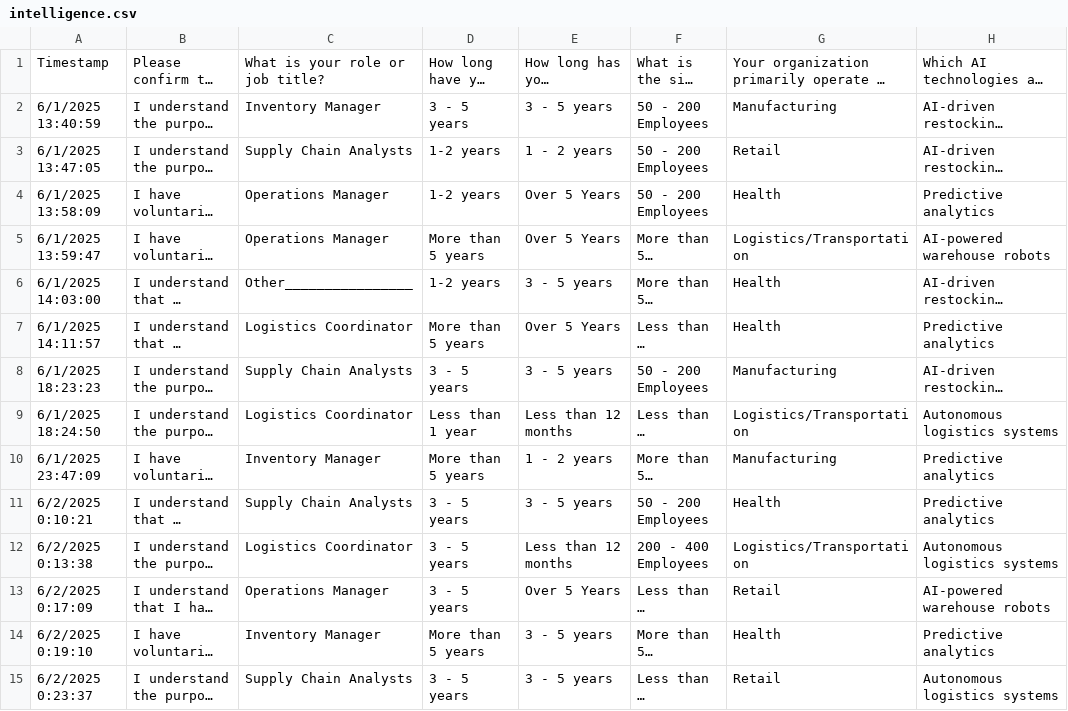
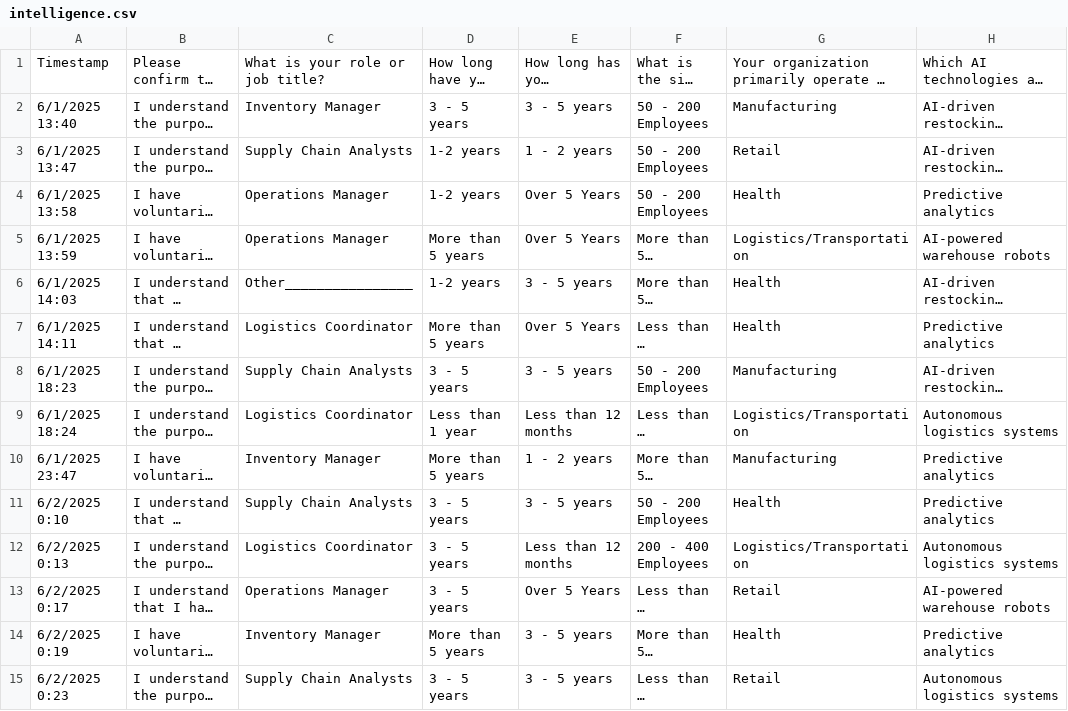
Before and after one commit to kobanda/streamlit, a CSV file: intelligence.csv, drawn as a sheet; only a part is shown; long unchanged cells end in …; the diff covers the shown part only; the diff names each change by its address in the sheet, - before the commit and + after, or states it on an @@ line.

```diff
--- a/intelligence.csv
+++ b/intelligence.csv
-A2: 6/1/2025 13:40:59
+A2: 6/1/2025 13:40
-A3: 6/1/2025 13:47:05
+A3: 6/1/2025 13:47
-A4: 6/1/2025 13:58:09
+A4: 6/1/2025 13:58
-A5: 6/1/2025 13:59:47
+A5: 6/1/2025 13:59
-A6: 6/1/2025 14:03:00
+A6: 6/1/2025 14:03
-A7: 6/1/2025 14:11:57
+A7: 6/1/2025 14:11
-A8: 6/1/2025 18:23:23
+A8: 6/1/2025 18:23
-A9: 6/1/2025 18:24:50
+A9: 6/1/2025 18:24
-A10: 6/1/2025 23:47:09
+A10: 6/1/2025 23:47
-A11: 6/2/2025 0:10:21
+A11: 6/2/2025 0:10
-A12: 6/2/2025 0:13:38
+A12: 6/2/2025 0:13
-A13: 6/2/2025 0:17:09
+A13: 6/2/2025 0:17
-A14: 6/2/2025 0:19:10
+A14: 6/2/2025 0:19
-A15: 6/2/2025 0:23:37
+A15: 6/2/2025 0:23
```
Also changed, not shown: 44 edited cells elsewhere in this file, 2 other files.
